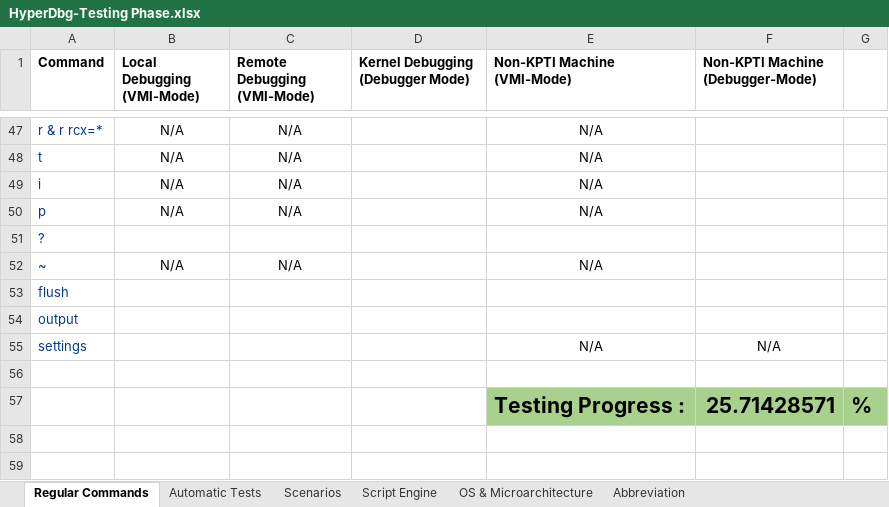
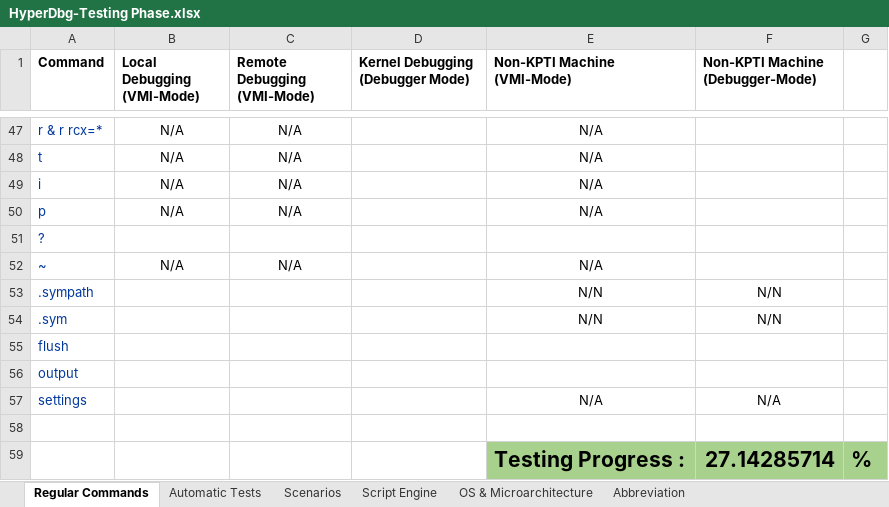
Before and after one commit to HyperDbg/testing-phase, an Excel workbook: HyperDbg-Testing Phase.xlsx, sheet Regular Commands, drawn as a sheet; only a part is shown, gaps mark what is left out; values as stored, in another font and other column widths than the file's, no borders; addresses are those after the commit; the diff names each change by its address in the sheet, - before the commit and + after, or states it on an @@ line.

Commit message:
add new commands

```diff
--- a/HyperDbg-Testing Phase.xlsx (sheet Regular Commands)
+++ b/HyperDbg-Testing Phase.xlsx (sheet Regular Commands)
+row 53: .sympath |  |  |  | N/N | N/N
+row 54: .sym |  |  |  | N/N | N/N
-F59 (Non-KPTI Machine (Debugger-Mode)): 25.71428571
+F59 (Non-KPTI Machine (Debugger-Mode)): 27.14285714
```
